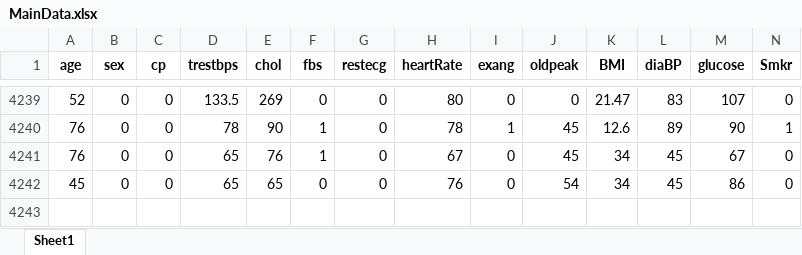
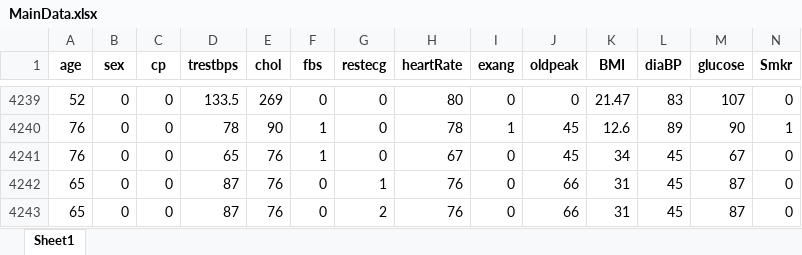
Before and after one commit to shouvikofficial/Heart-Care, an Excel workbook: MainData.xlsx, sheet Sheet1, drawn as a sheet; only a part is shown, gaps mark what is left out; values as stored, in another font and other column widths than the file's, no borders; removed rows and columns are numbered as before the commit, all else as after; rows hold the shown columns only; the diff names each change by its address in the sheet, - before the commit and + after, or states it on an @@ line.

```diff
--- a/MainData.xlsx (sheet Sheet1)
+++ b/MainData.xlsx (sheet Sheet1)
-row 4242: 45 | 0 | 0 | 65 | 65 | 0 | 0 | 76 | 0 | 54 | 34 | 45 | 86 | 0
+row 4242: 65 | 0 | 0 | 87 | 76 | 0 | 1 | 76 | 0 | 66 | 31 | 45 | 87 | 0
+row 4243: 65 | 0 | 0 | 87 | 76 | 0 | 2 | 76 | 0 | 66 | 31 | 45 | 87 | 0
```
Also changed, not shown: NewData.xlsx, 3 other files.
